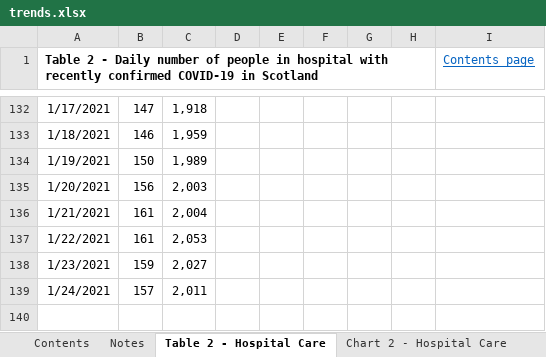
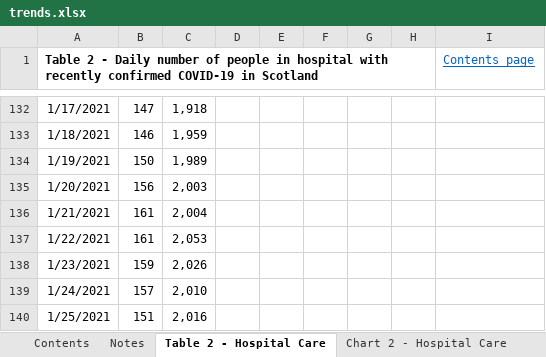
Before and after one commit to kerrmcintosh/east_lothian_covid, an Excel workbook: data/trends.xlsx, sheet Table 2 - Hospital Care, drawn as a sheet; only a part is shown, gaps mark what is left out; values as stored, in another font and other column widths than the file's, no borders; charts and pictures not drawn; the diff names each change by its address in the sheet, - before the commit and + after, or states it on an @@ line.

```diff
--- a/data/trends.xlsx (sheet Table 2 - Hospital Care)
+++ b/data/trends.xlsx (sheet Table 2 - Hospital Care)
-C138: 2,027
+C138: 2,026
-C139: 2,011
+C139: 2,010
+row 140: 1/25/2021 | 151 | 2,016
```
Also changed, not shown: sheet Table 5 - Testing, sheet Table 9 - School education, sheet Table 10 - Vaccinations, sheet Table 8 - Deaths, charts or pictures, 4 other files.
